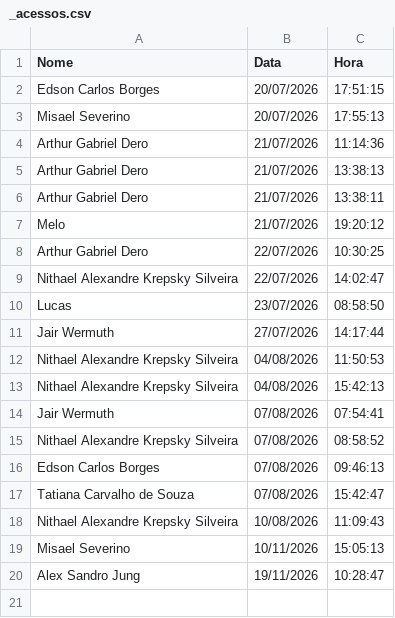
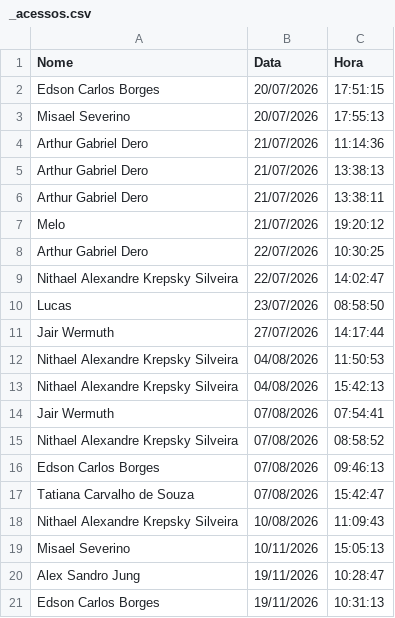
Before and after one commit to lucasmelonasato-ship-it/selgron-score, a CSV file: dados/_acessos.csv, drawn as a sheet; the diff names each change by its address in the sheet, - before the commit and + after, or states it on an @@ line.

Commit message:
log acesso 2026-11-19 10:31:13

```diff
--- a/dados/_acessos.csv
+++ b/dados/_acessos.csv
+row 21: Edson Carlos Borges | 19/11/2026 | 10:31:13
```
